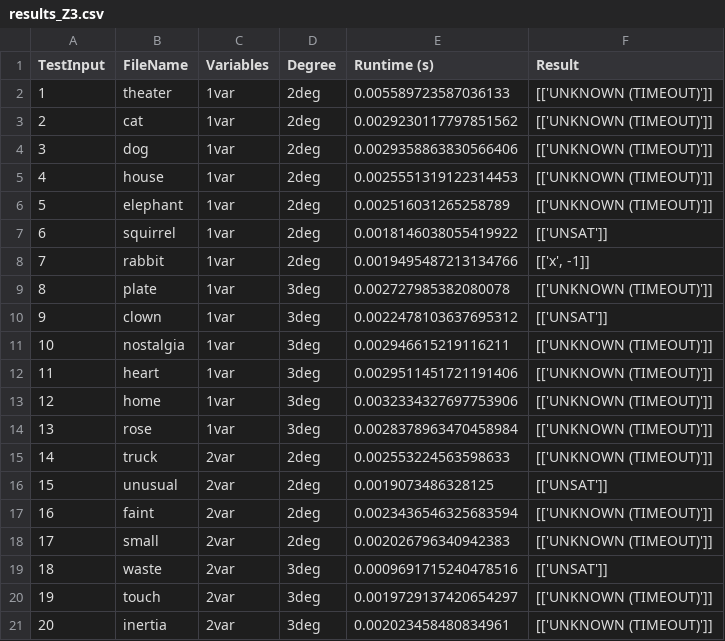
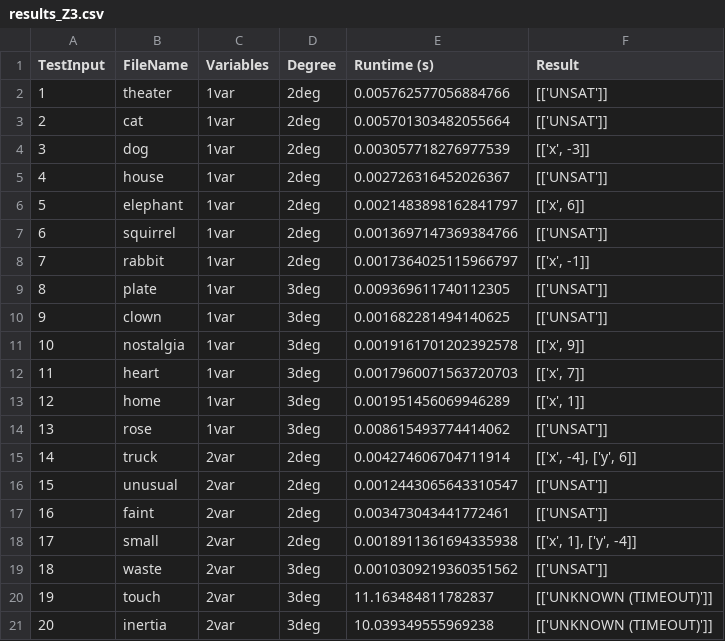
Before and after one commit to maheenmatin/CRTSolver, a CSV file: main/results/results_Z3.csv, drawn as a sheet; only a part is shown; the diff covers the shown part only.

Commit message:
Revise timeout implementation

```diff
--- a/main/results/results_Z3.csv
+++ b/main/results/results_Z3.csv
@@ -1,21 +1,21 @@
 TestInput,FileName,Variables,Degree,Runtime (s),Result
-1,theater,1var,2deg,0.005589723587036133,[['UNKNOWN (TIMEOUT)']]
-2,cat,1var,2deg,0.0029230117797851562,[['UNKNOWN (TIMEOUT)']]
-3,dog,1var,2deg,0.0029358863830566406,[['UNKNOWN (TIMEOUT)']]
-4,house,1var,2deg,0.0025551319122314453,[['UNKNOWN (TIMEOUT)']]
-5,elephant,1var,2deg,0.002516031265258789,[['UNKNOWN (TIMEOUT)']]
-6,squirrel,1var,2deg,0.0018146038055419922,[['UNSAT']]
-7,rabbit,1var,2deg,0.0019495487213134766,"[['x', -1]]"
-8,plate,1var,3deg,0.002727985382080078,[['UNKNOWN (TIMEOUT)']]
-9,clown,1var,3deg,0.0022478103637695312,[['UNSAT']]
-10,nostalgia,1var,3deg,0.002946615219116211,[['UNKNOWN (TIMEOUT)']]
-11,heart,1var,3deg,0.0029511451721191406,[['UNKNOWN (TIMEOUT)']]
-12,home,1var,3deg,0.0032334327697753906,[['UNKNOWN (TIMEOUT)']]
-13,rose,1var,3deg,0.0028378963470458984,[['UNKNOWN (TIMEOUT)']]
-14,truck,2var,2deg,0.002553224563598633,[['UNKNOWN (TIMEOUT)']]
-15,unusual,2var,2deg,0.0019073486328125,[['UNSAT']]
-16,faint,2var,2deg,0.0023436546325683594,[['UNKNOWN (TIMEOUT)']]
-17,small,2var,2deg,0.002026796340942383,[['UNKNOWN (TIMEOUT)']]
-18,waste,2var,3deg,0.0009691715240478516,[['UNSAT']]
-19,touch,2var,3deg,0.0019729137420654297,[['UNKNOWN (TIMEOUT)']]
-20,inertia,2var,3deg,0.002023458480834961,[['UNKNOWN (TIMEOUT)']]
+1,theater,1var,2deg,0.005762577056884766,[['UNSAT']]
+2,cat,1var,2deg,0.005701303482055664,[['UNSAT']]
+3,dog,1var,2deg,0.003057718276977539,"[['x', -3]]"
+4,house,1var,2deg,0.002726316452026367,[['UNSAT']]
+5,elephant,1var,2deg,0.0021483898162841797,"[['x', 6]]"
+6,squirrel,1var,2deg,0.0013697147369384766,[['UNSAT']]
+7,rabbit,1var,2deg,0.0017364025115966797,"[['x', -1]]"
+8,plate,1var,3deg,0.009369611740112305,[['UNSAT']]
+9,clown,1var,3deg,0.001682281494140625,[['UNSAT']]
+10,nostalgia,1var,3deg,0.0019161701202392578,"[['x', 9]]"
+11,heart,1var,3deg,0.0017960071563720703,"[['x', 7]]"
+12,home,1var,3deg,0.001951456069946289,"[['x', 1]]"
+13,rose,1var,3deg,0.008615493774414062,[['UNSAT']]
+14,truck,2var,2deg,0.004274606704711914,"[['x', -4], ['y', 6]]"
+15,unusual,2var,2deg,0.0012443065643310547,[['UNSAT']]
+16,faint,2var,2deg,0.003473043441772461,[['UNSAT']]
+17,small,2var,2deg,0.0018911361694335938,"[['x', 1], ['y', -4]]"
+18,waste,2var,3deg,0.0010309219360351562,[['UNSAT']]
+19,touch,2var,3deg,11.163484811782837,[['UNKNOWN (TIMEOUT)']]
+20,inertia,2var,3deg,10.039349555969238,[['UNKNOWN (TIMEOUT)']]
```
Also changed, not shown: 12 edited cells elsewhere in this file, main/results/results_CRTSolver (Bit-Vector Mode).csv, main/results/results_CRTSolver (Integer Mode).csv, 5 other files.
